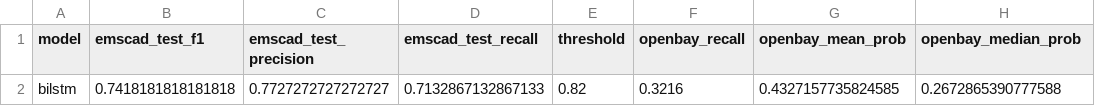
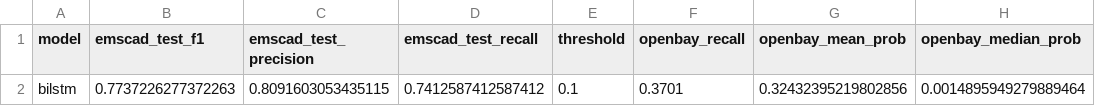
Before and after one commit to hilyas6/Fake_Job_Detection, a CSV file: reports/tuned/metrics_bilstm.csv, drawn as a sheet; removed rows and columns are numbered as before the commit, all else as after; the diff names each change by its address in the sheet, - before the commit and + after, or states it on an @@ line.

Commit message:
New Data for BilSTM

```diff
--- a/reports/tuned/metrics_bilstm.csv
+++ b/reports/tuned/metrics_bilstm.csv
-row 2: bilstm | 0.7418181818181818 | 0.7727272727272727 | 0.7132867132867133 | 0.82 | 0.3216 | 0.4327157735824585 | 0.2672865390777588
+row 2: bilstm | 0.7737226277372263 | 0.8091603053435115 | 0.7412587412587412 | 0.1 | 0.3701 | 0.32432395219802856 | 0.0014895949279889464
```
Also changed, not shown: 1 other file.
